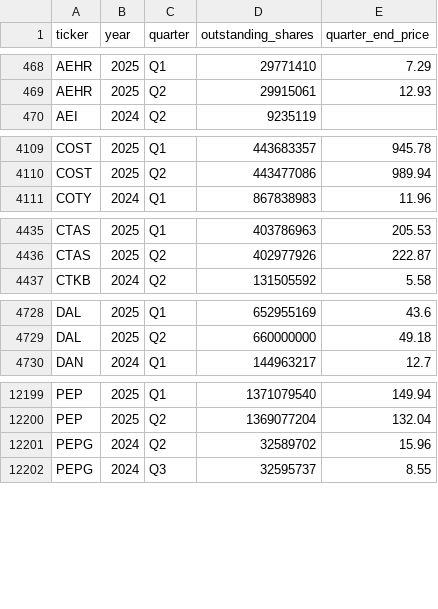
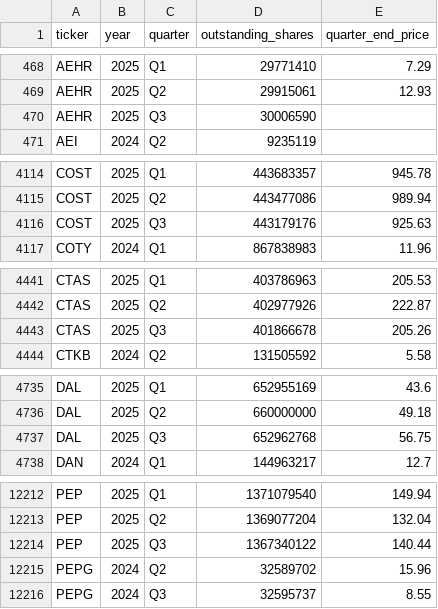
Before and after one commit to andreiCiocirlan/quarterly_holdings, a CSV file: data/sources/stock_shs_q_end_prices.csv, drawn as a sheet; only a part is shown, gaps mark what is left out; the diff covers the shown part only.

Commit message:
updates for stocks

```diff
--- a/data/sources/stock_shs_q_end_prices.csv
+++ b/data/sources/stock_shs_q_end_prices.csv
@@ -469,2 +469,3 @@ AEHR,2025,Q1,29771410,7.29
 AEHR,2025,Q2,29915061,12.93
+AEHR,2025,Q3,30006590,
 AEI,2024,Q2,9235119,
@@ -4110,2 +4115,3 @@ COST,2025,Q1,443683357,945.78
 COST,2025,Q2,443477086,989.94
+COST,2025,Q3,443179176,925.63
 COTY,2024,Q1,867838983,11.96
@@ -4436,2 +4442,3 @@ CTAS,2025,Q1,403786963,205.53
 CTAS,2025,Q2,402977926,222.87
+CTAS,2025,Q3,401866678,205.26
 CTKB,2024,Q2,131505592,5.58
@@ -4729,2 +4736,3 @@ DAL,2025,Q1,652955169,43.6
 DAL,2025,Q2,660000000,49.18
+DAL,2025,Q3,652962768,56.75
 DAN,2024,Q1,144963217,12.7
@@ -12200,2 +12213,3 @@ PEP,2025,Q1,1371079540,149.94
 PEP,2025,Q2,1369077204,132.04
+PEP,2025,Q3,1367340122,140.44
 PEPG,2024,Q2,32589702,15.96
```
Also changed, not shown: 12 added rows and 17 edited cells elsewhere in this file.
